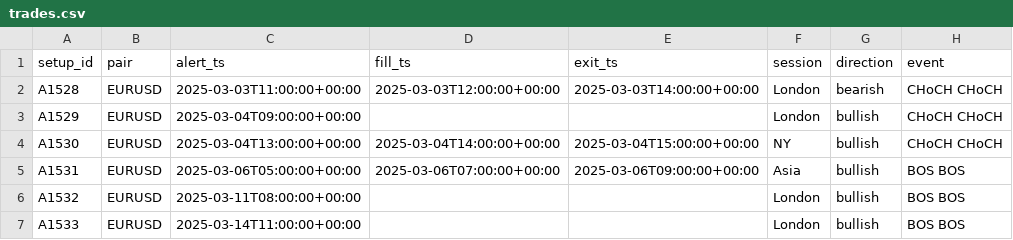
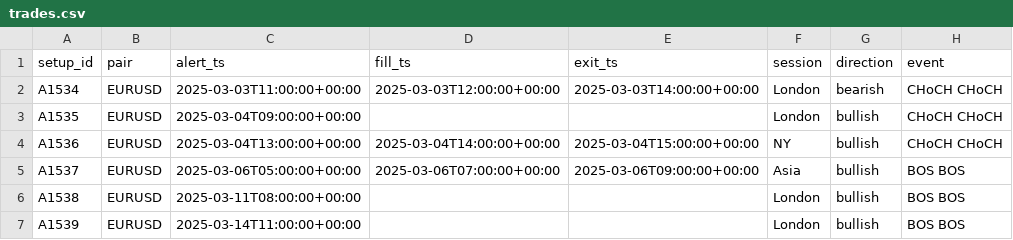
Before and after one commit to avinashsomjani23-workflow/trading-alerts, a CSV file: backtest/results/h1only_20250301_20250315/trades.csv, drawn as a sheet; only a part is shown; the diff names each change by its address in the sheet, - before the commit and + after, or states it on an @@ line.

Commit message:
Backtest logs: h1only_20250301_20250315 [skip ci]

```diff
--- a/backtest/results/h1only_20250301_20250315/trades.csv
+++ b/backtest/results/h1only_20250301_20250315/trades.csv
-A2 (setup_id): A1528
+A2 (setup_id): A1534
-A3 (setup_id): A1529
+A3 (setup_id): A1535
-A4 (setup_id): A1530
+A4 (setup_id): A1536
-A5 (setup_id): A1531
+A5 (setup_id): A1537
-A6 (setup_id): A1532
+A6 (setup_id): A1538
-A7 (setup_id): A1533
+A7 (setup_id): A1539
```
Also changed, not shown: 8 other files.
